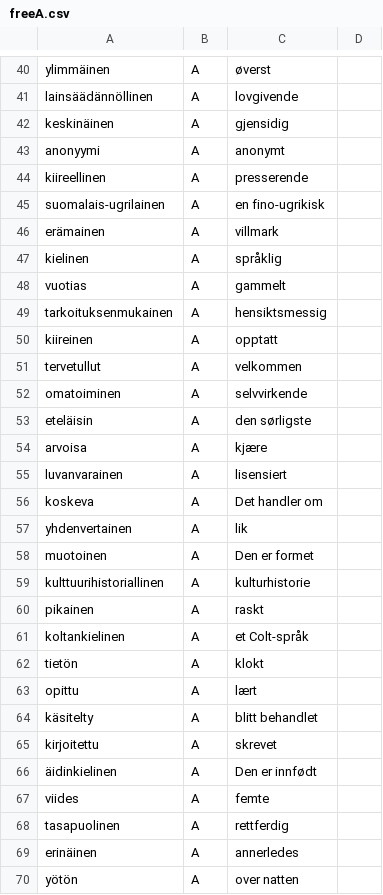
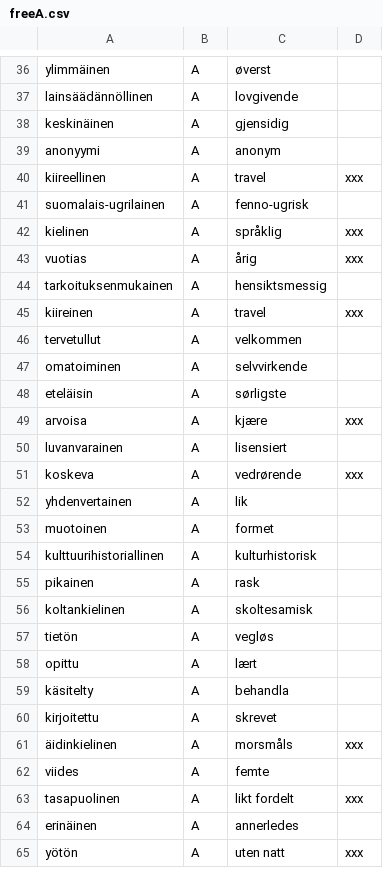
Before and after one commit to giellalt/dict-fin-nob, a CSV file: inc/freeA.csv, drawn as a sheet; only a part is shown, gaps mark what is left out; the diff covers the shown part only.

```diff
--- a/inc/freeA.csv
+++ b/inc/freeA.csv
@@ -42,29 +38,28 @@ lainsäädännöllinen	A	lovgivende
 keskinäinen	A	gjensidig
-anonyymi	A	anonymt
-kiireellinen	A	presserende
-suomalais-ugrilainen	A	en fino-ugrikisk
-erämainen	A	villmark
-kielinen	A	språklig
-vuotias	A	gammelt
+anonyymi	A	anonym
+kiireellinen	A	travel	xxx
+suomalais-ugrilainen	A	fenno-ugrisk
+kielinen	A	språklig	xxx
+vuotias	A	årig	xxx
 tarkoituksenmukainen	A	hensiktsmessig
-kiireinen	A	opptatt
+kiireinen	A	travel	xxx
 tervetullut	A	velkommen
 omatoiminen	A	selvvirkende
-eteläisin	A	den sørligste
-arvoisa	A	kjære
+eteläisin	A	sørligste
+arvoisa	A	kjære	xxx
 luvanvarainen	A	lisensiert
-koskeva	A	Det handler om
+koskeva	A	vedrørende	xxx
 yhdenvertainen	A	lik
-muotoinen	A	Den er formet
-kulttuurihistoriallinen	A	kulturhistorie
-pikainen	A	raskt
-koltankielinen	A	et Colt-språk
-tietön	A	klokt
+muotoinen	A	formet
+kulttuurihistoriallinen	A	kulturhistorisk
+pikainen	A	rask
+koltankielinen	A	skoltesamisk
+tietön	A	vegløs
 opittu	A	lært
-käsitelty	A	blitt behandlet
+käsitelty	A	behandla
 kirjoitettu	A	skrevet
-äidinkielinen	A	Den er innfødt
+äidinkielinen	A	morsmåls	xxx
 viides	A	femte
-tasapuolinen	A	rettferdig
+tasapuolinen	A	likt fordelt	xxx
 erinäinen	A	annerledes
-yötön	A	over natten
+yötön	A	uten natt	xxx
```
Also changed, not shown: 1 added row, 5 removed rows and 38 edited cells elsewhere in this file, inc/V-google.csv.
